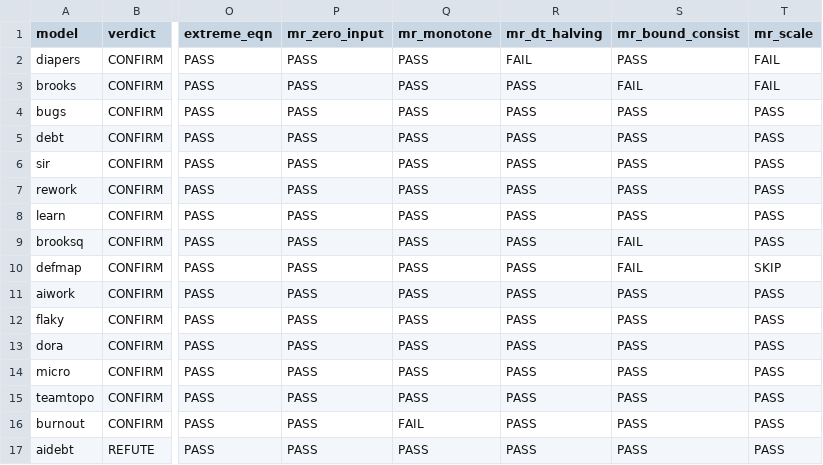
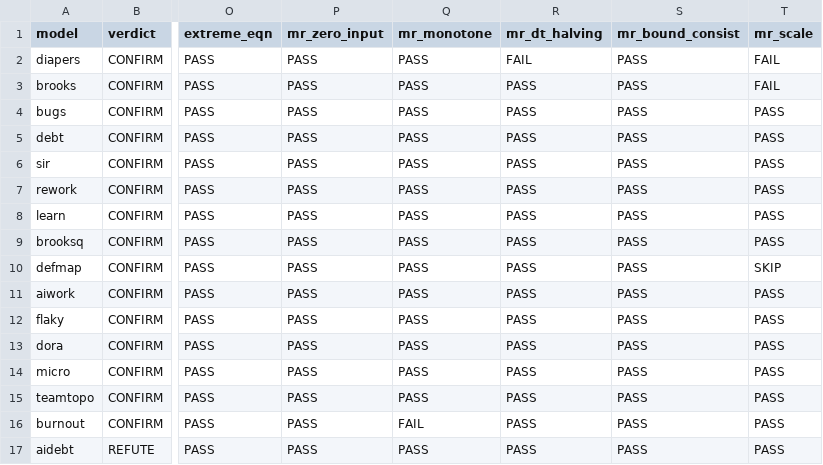
Before and after one commit to sci4seng/core, a CSV file: paper/outputs/full_audit.csv, drawn as a sheet; only a part is shown, gaps mark what is left out; the diff names each change by its address in the sheet, - before the commit and + after, or states it on an @@ line.

```diff
--- a/paper/outputs/full_audit.csv
+++ b/paper/outputs/full_audit.csv
-S3 (mr_bound_consist): FAIL
+S3 (mr_bound_consist): PASS
-S9:S10 (mr_bound_consist): FAIL
+S9:S10 (mr_bound_consist): PASS
```
Also changed, not shown: 2 other files.
